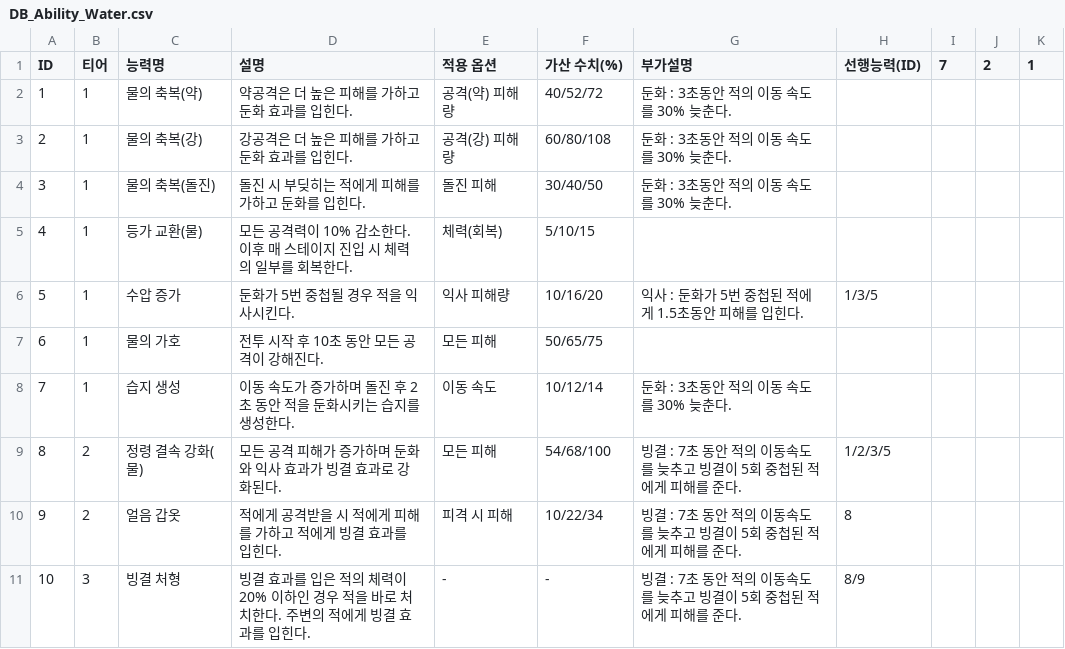
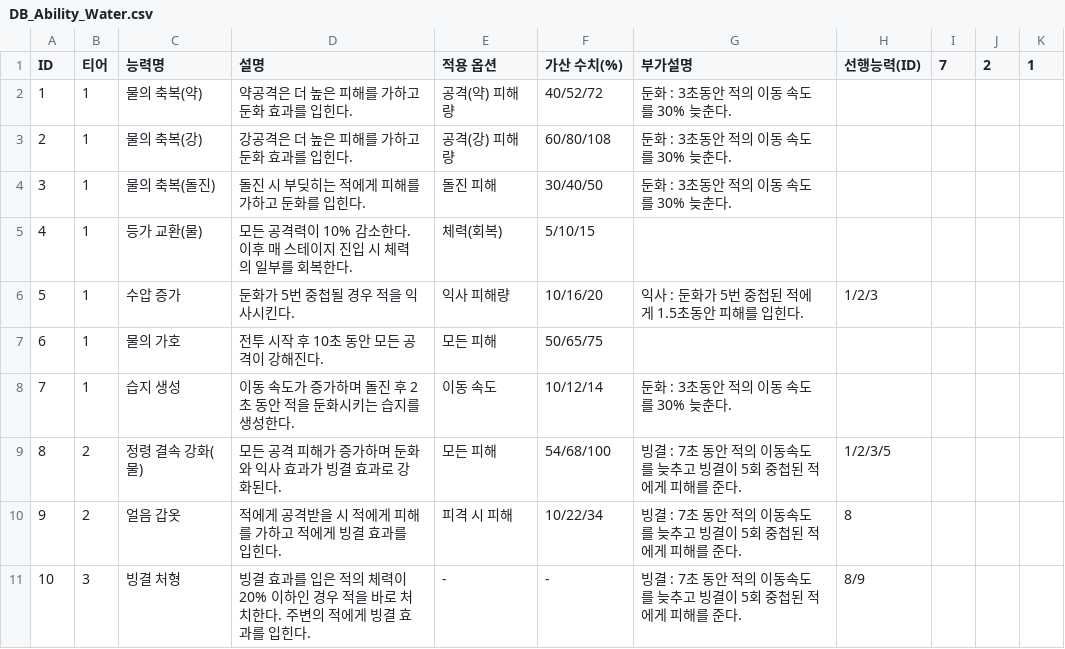
Before and after one commit to gulddaggi/Project_BR2, a CSV file: Assets/Resources/DB_Ability_Water.csv, drawn as a sheet.

Commit message:
Pre ability check_fail
선행 능력 체크. 에디터 실행 중지 버그가 발생하여 구현 불가.

```diff
--- a/Assets/Resources/DB_Ability_Water.csv
+++ b/Assets/Resources/DB_Ability_Water.csv
@@ -5,3 +5,3 @@ ID,티어,능력명,설명,적용 옵션,가산 수치(%),부가설명,선행능
 4,1,등가 교환(물),모든 공격력이 10% 감소한다. 이후 매 스테이지 진입 시 체력의 일부를 회복한다.,체력(회복),5/10/15,,,,,
-5,1,수압 증가,둔화가 5번 중첩될 경우 적을 익사시킨다.,익사 피해량,10/16/20,익사 : 둔화가 5번 중첩된 적에게 1.5초동안 피해를 입힌다.,1/3/5,,,
+5,1,수압 증가,둔화가 5번 중첩될 경우 적을 익사시킨다.,익사 피해량,10/16/20,익사 : 둔화가 5번 중첩된 적에게 1.5초동안 피해를 입힌다.,1/2/3,,,
 6,1,물의 가호,전투 시작 후 10초 동안 모든 공격이 강해진다.,모든 피해,50/65/75,,,,,
```
Also changed, not shown: 7 other files.
